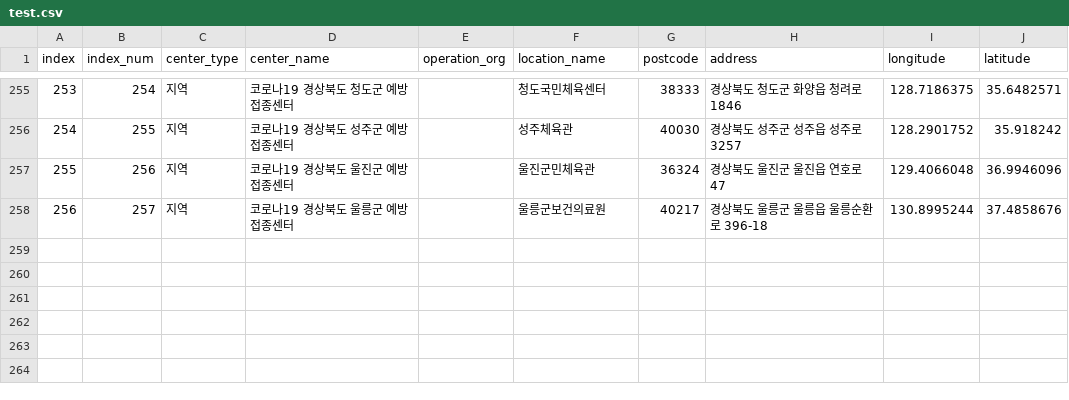
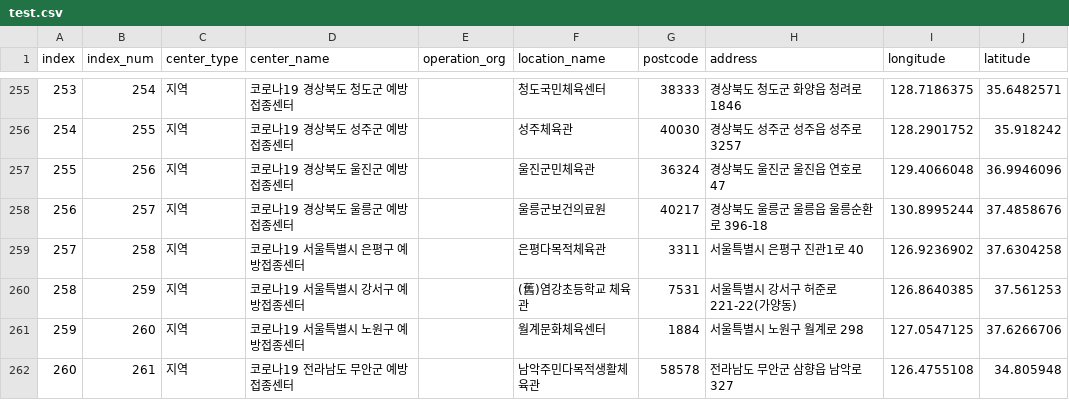
Before and after one commit to ojjy/public_data_analysis, a CSV file: vaccine_location/csv/test.csv, drawn as a sheet; only a part is shown, gaps mark what is left out; the diff names each change by its address in the sheet, - before the commit and + after, or states it on an @@ line.

Commit message:
add data

```diff
--- a/vaccine_location/csv/test.csv
+++ b/vaccine_location/csv/test.csv
+row 259: 257 | 258 | 지역 | 코로나19 서울특별시 은평구 예방접종센터 |  | 은평다목적체육관 | 3311 | 서울특별시 은평구 진관1로 40 | 126.9236902 | 37.6304258
+row 260: 258 | 259 | 지역 | 코로나19 서울특별시 강서구 예방접종센터 |  | (舊)염강초등학교 체육관 | 7531 | 서울특별시 강서구 허준로 221-22(가양동) | 126.8640385 | 37.561253
+row 261: 259 | 260 | 지역 | 코로나19 서울특별시 노원구 예방접종센터 |  | 월계문화체육센터 | 1884 | 서울특별시 노원구 월계로 298 | 127.0547125 | 37.6266706
+row 262: 260 | 261 | 지역 | 코로나19 전라남도 무안군 예방접종센터 |  | 남악주민다목적생활체육관 | 58578 | 전라남도 무안군 삼향읍 남악로 327 | 126.4755108 | 34.805948
```
Also changed, not shown: 3 other files.
